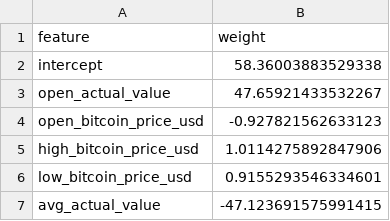
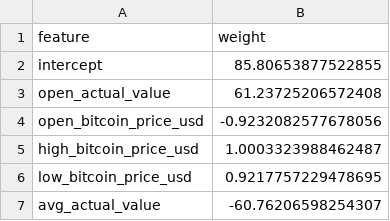
Before and after one commit to elarsaks/gha_ml_pipeline, a CSV file: models/model_v1.csv, drawn as a sheet.

```diff
--- a/models/model_v1.csv
+++ b/models/model_v1.csv
@@ -1,7 +1,7 @@
 feature,weight
-intercept,58.36003883529338
-open_actual_value,47.65921433532267
-open_bitcoin_price_usd,-0.927821562633123
-high_bitcoin_price_usd,1.0114275892847906
-low_bitcoin_price_usd,0.9155293546334601
-avg_actual_value,-47.123691575991415
+intercept,85.80653877522855
+open_actual_value,61.23725206572408
+open_bitcoin_price_usd,-0.9232082577678056
+high_bitcoin_price_usd,1.0003323988462487
+low_bitcoin_price_usd,0.9217757229478695
+avg_actual_value,-60.76206598254307
```
